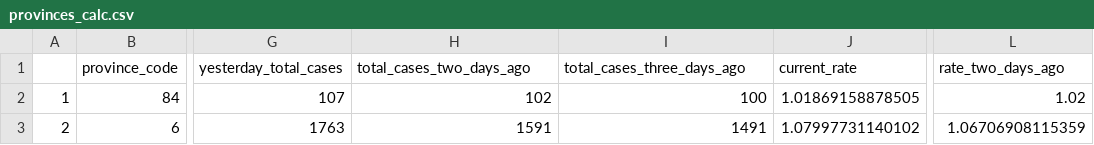
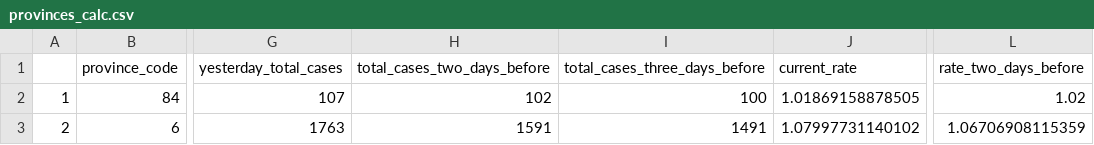
Before and after one commit to meredoschi/Italia-COVID-19, a CSV file: notebooks/provinces_calc.csv, drawn as a sheet; only a part is shown, gaps mark what is left out; the diff names each change by its address in the sheet, - before the commit and + after, or states it on an @@ line.

Commit message:
Refined provinces notebook to use ggplot2 graphs.
  Fixed: used most recent date from the dataset (instead of today), to serve as the baseline.

  To do: adjust dataset to place Trento and Bolzano provinces within the same administrative region (for consistency).

 	modified:   notebooks/provinces_calc.Rmd
	modified:   notebooks/provinces_calc.csv
	modified:   notebooks/provinces_calc.html

  modified:   notebooks/helper_functions.R

```diff
--- a/notebooks/provinces_calc.csv
+++ b/notebooks/provinces_calc.csv
-H1: total_cases_two_days_ago
+H1: total_cases_two_days_before
-I1: total_cases_three_days_ago
+I1: total_cases_three_days_before
-L1: rate_two_days_ago
+L1: rate_two_days_before
```
Also changed, not shown: 3 other files.
